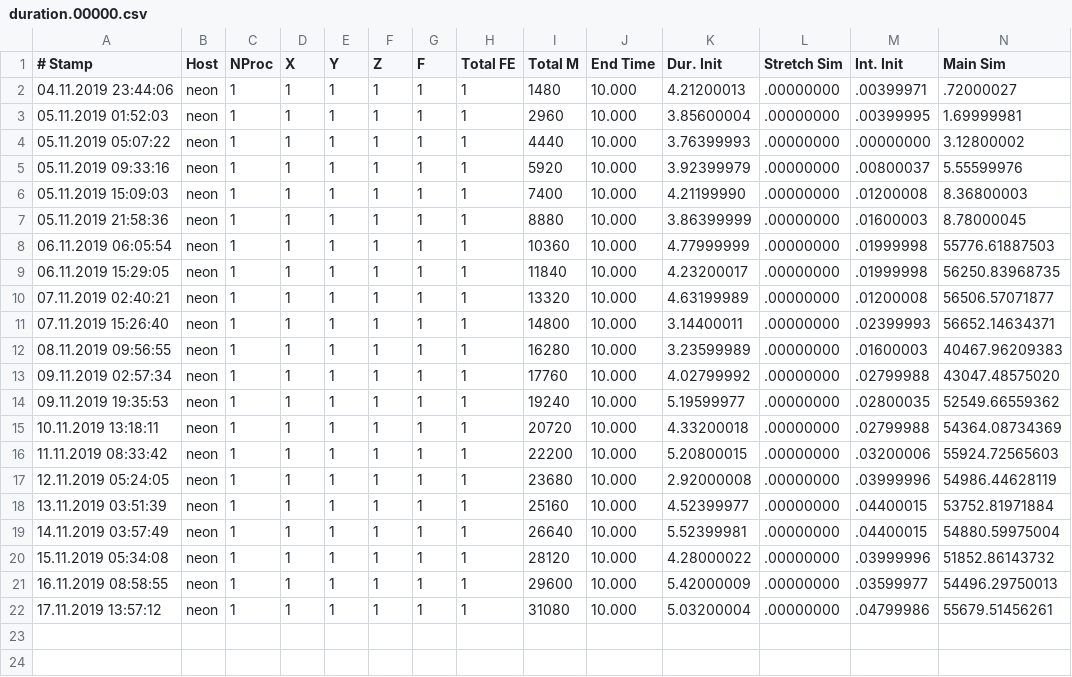
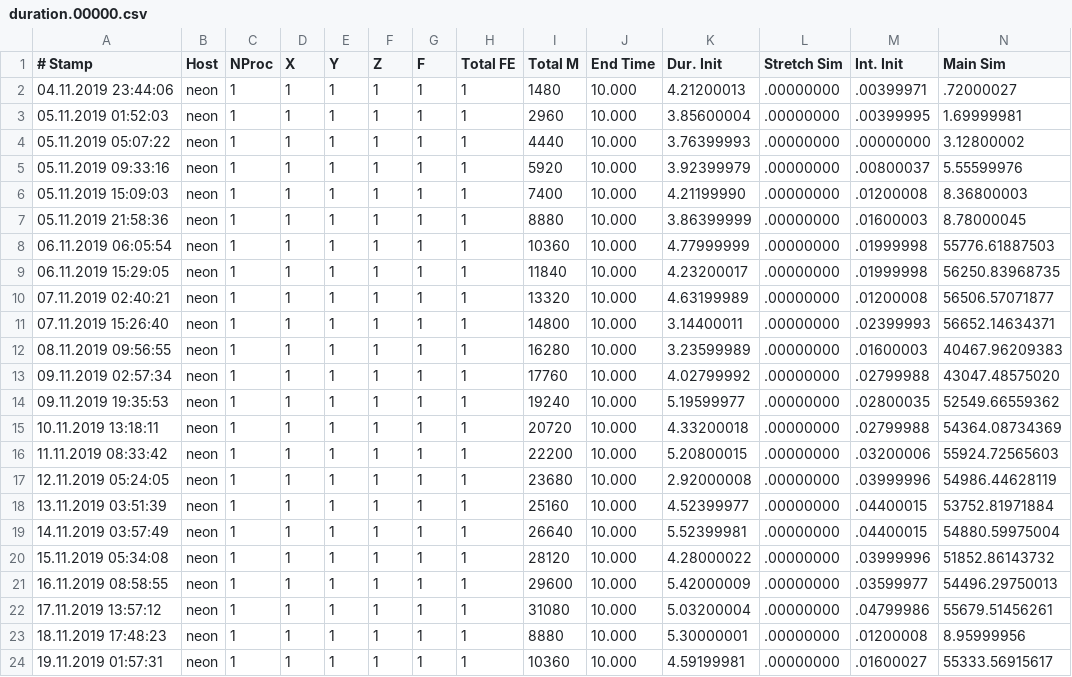
Before and after one commit to dihu-stuttgart/performance, a CSV file: 2019_fiber_scaling/duration.00000.csv, drawn as a sheet; only a part is shown; rows hold the shown columns only; the diff names each change by its address in the sheet, - before the commit and + after, or states it on an @@ line.

Commit message:
add new data point

```diff
--- a/2019_fiber_scaling/duration.00000.csv
+++ b/2019_fiber_scaling/duration.00000.csv
+row 23: 18.11.2019 17:48:23 | neon | 1 | 1 | 1 | 1 | 1 | 1 | 8880 | 10.000 | 5.30000001 | .00000000 | .01200008 | 8.95999956
+row 24: 19.11.2019 01:57:31 | neon | 1 | 1 | 1 | 1 | 1 | 1 | 10360 | 10.000 | 4.59199981 | .00000000 | .01600027 | 55333.56915617
```
